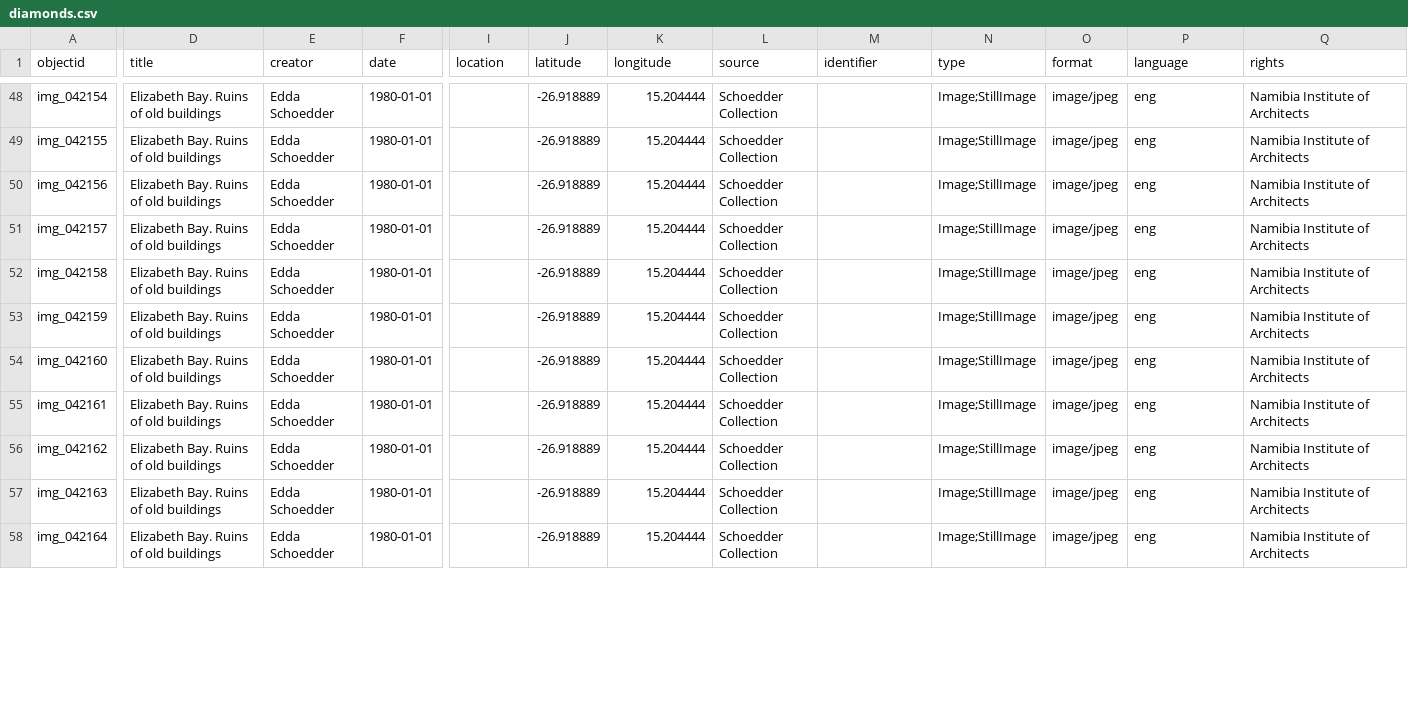
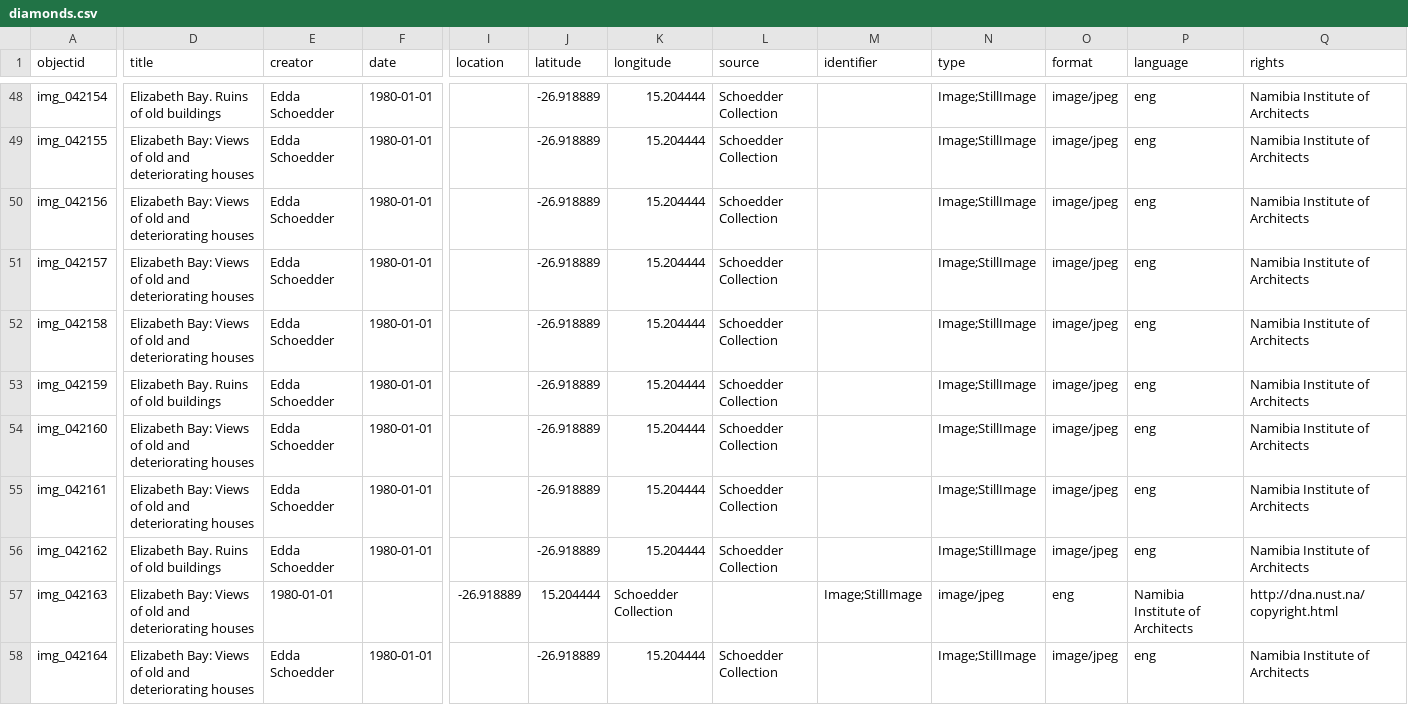
Before and after one commit to etanus11/diamonds, a CSV file: _data/diamonds.csv, drawn as a sheet; only a part is shown, gaps mark what is left out; the diff covers the shown part only; the diff names each change by its address in the sheet, - before the commit and + after, or states it on an @@ line.

```diff
--- a/_data/diamonds.csv
+++ b/_data/diamonds.csv
-D49:D52 (title): Elizabeth Bay. Ruins of old buildings
+D49:D52 (title): Elizabeth Bay: Views of old and deteriorating houses
-D54:D55 (title): Elizabeth Bay. Ruins of old buildings
+D54:D55 (title): Elizabeth Bay: Views of old and deteriorating houses
-D57:D58 (title): Elizabeth Bay. Ruins of old buildings
+D57:D58 (title): Elizabeth Bay: Views of old and deteriorating houses
-E57 (creator): Edda Schoedder
+E57 (creator): 1980-01-01
-F57 (date): 1980-01-01
+F57 (date): (empty)
-I57 (location): (empty)
+I57 (location): -26.918889
-J57 (latitude): -26.918889
+J57 (latitude): 15.204444
-K57 (longitude): 15.204444
+K57 (longitude): Schoedder Collection
-L57 (source): Schoedder Collection
+L57 (source): (empty)
-M57 (identifier): (empty)
+M57 (identifier): Image;StillImage
-N57 (type): Image;StillImage
+N57 (type): image/jpeg
-O57 (format): image/jpeg
+O57 (format): eng
-P57 (language): eng
+P57 (language): Namibia Institute of Architects
-Q57 (rights): Namibia Institute of Architects
+Q57 (rights): http://dna.nust.na/copyright.html
```
Also changed, not shown: 37 edited cells elsewhere in this file.
